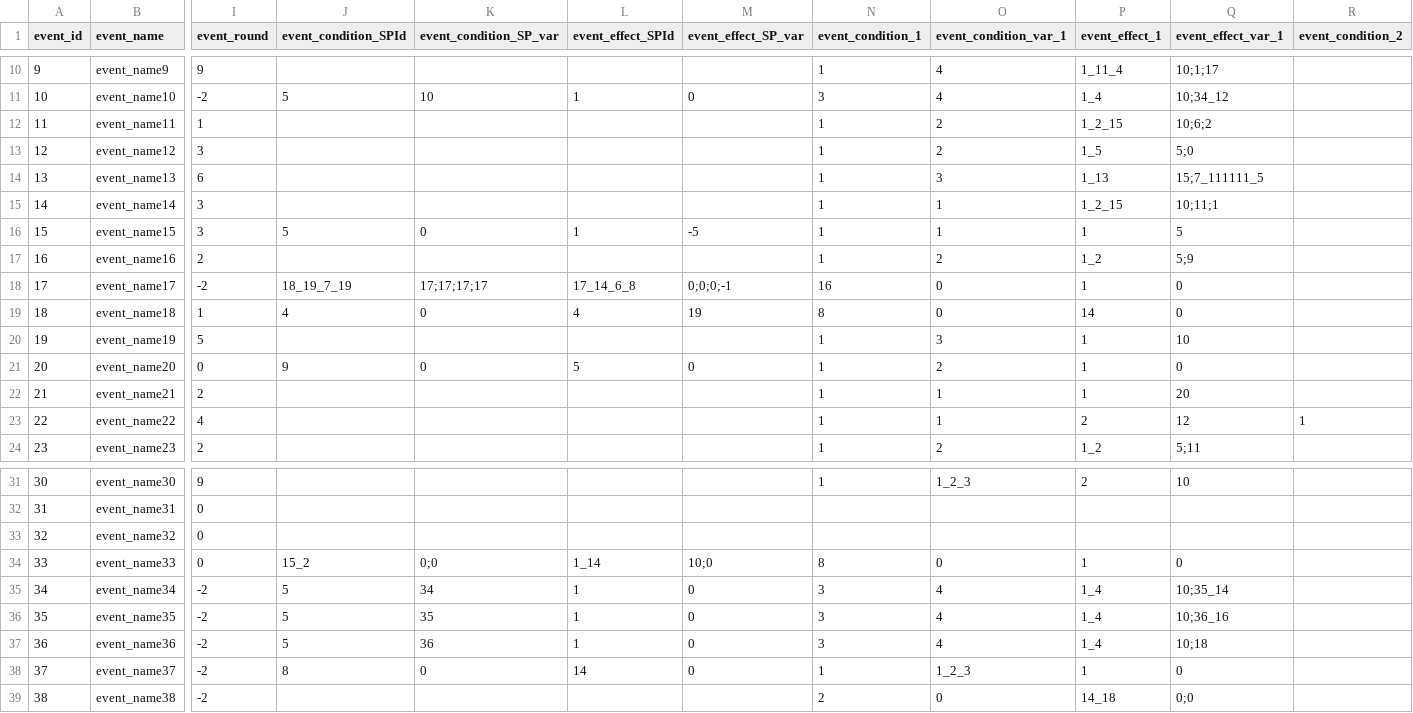
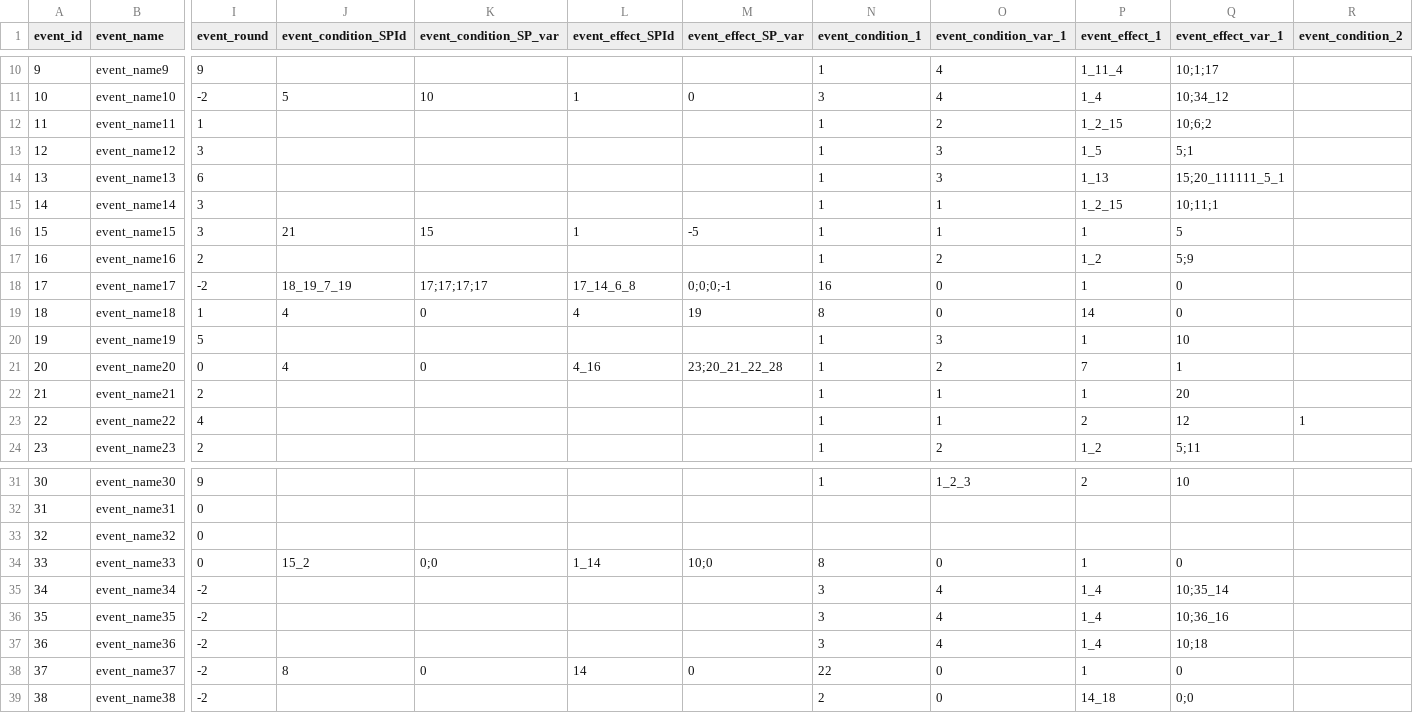
Before and after one commit to Fallshadow/R18HCard, a CSV file: Assets/Resources/Config/dict/dict_event.csv, drawn as a sheet; only a part is shown, gaps mark what is left out; the diff names each change by its address in the sheet, - before the commit and + after, or states it on an @@ line.

```diff
--- a/Assets/Resources/Config/dict/dict_event.csv
+++ b/Assets/Resources/Config/dict/dict_event.csv
-O13 (event_condition_var_1): 2
+O13 (event_condition_var_1): 3
-Q13 (event_effect_var_1): 5;0
+Q13 (event_effect_var_1): 5;1
-Q14 (event_effect_var_1): 15;7_111111_5
+Q14 (event_effect_var_1): 15;20_111111_5_1
-J16 (event_condition_SPId): 5
+J16 (event_condition_SPId): 21
-K16 (event_condition_SP_var): 0
+K16 (event_condition_SP_var): 15
-J21 (event_condition_SPId): 9
+J21 (event_condition_SPId): 4
-L21 (event_effect_SPId): 5
+L21 (event_effect_SPId): 4_16
-M21 (event_effect_SP_var): 0
+M21 (event_effect_SP_var): 23;20_21_22_28
-P21 (event_effect_1): 1
+P21 (event_effect_1): 7
-Q21 (event_effect_var_1): 0
+Q21 (event_effect_var_1): 1
-J35:J37 (event_condition_SPId): 5
+J35:J37 (event_condition_SPId): (empty)
-K35 (event_condition_SP_var): 34
+K35 (event_condition_SP_var): (empty)
-L35:L37 (event_effect_SPId): 1
+L35:L37 (event_effect_SPId): (empty)
-M35:M37 (event_effect_SP_var): 0
+M35:M37 (event_effect_SP_var): (empty)
-K36 (event_condition_SP_var): 35
+K36 (event_condition_SP_var): (empty)
-K37 (event_condition_SP_var): 36
+K37 (event_condition_SP_var): (empty)
-N38 (event_condition_1): 1
+N38 (event_condition_1): 22
-O38 (event_condition_var_1): 1_2_3
+O38 (event_condition_var_1): 0
```
Also changed, not shown: Assets/Resources/Config/dict/dict_card.csv, Assets/Resources/Config/dict/dict_condition.csv, 13 other files.
